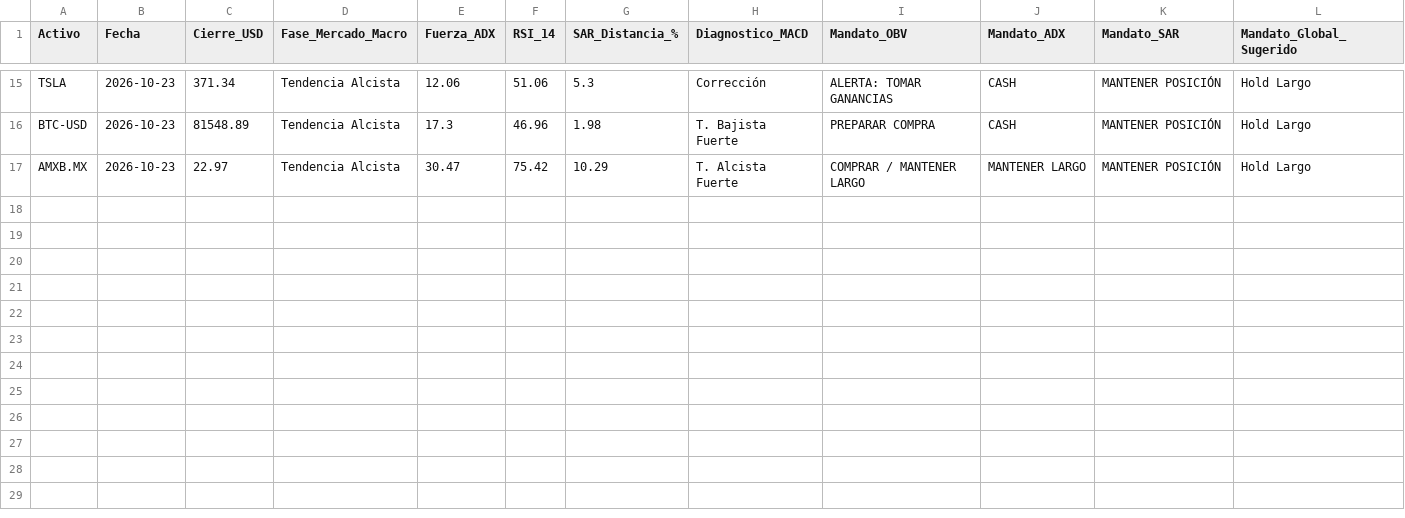
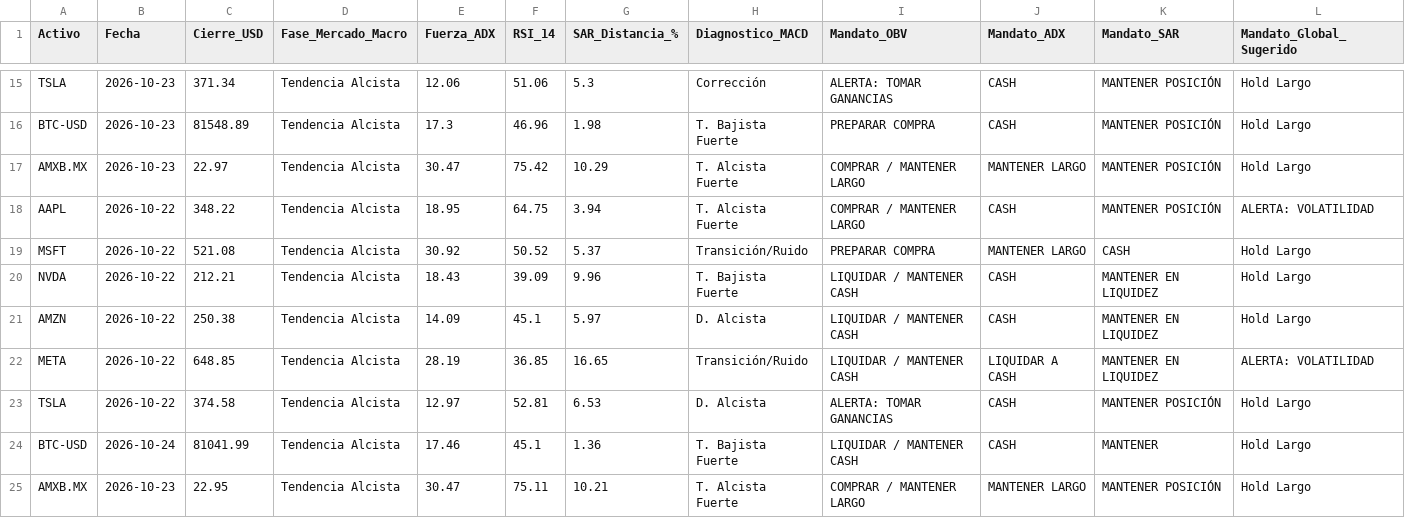
Before and after one commit to jans101194/trading_quant_system, a CSV file: data/signals_log.csv, drawn as a sheet; only a part is shown, gaps mark what is left out; the diff names each change by its address in the sheet, - before the commit and + after, or states it on an @@ line.

```diff
--- a/data/signals_log.csv
+++ b/data/signals_log.csv
+row 18: AAPL | 2026-10-22 | 348.22 | Tendencia Alcista | 18.95 | 64.75 | 3.94 | T. Alcista Fuerte | COMPRAR / MANTENER LARGO | CASH | MANTENER POSICIÓN | ALERTA: VOLATILIDAD
+row 19: MSFT | 2026-10-22 | 521.08 | Tendencia Alcista | 30.92 | 50.52 | 5.37 | Transición/Ruido | PREPARAR COMPRA | MANTENER LARGO | CASH | Hold Largo
+row 20: NVDA | 2026-10-22 | 212.21 | Tendencia Alcista | 18.43 | 39.09 | 9.96 | T. Bajista Fuerte | LIQUIDAR / MANTENER CASH | CASH | MANTENER EN LIQUIDEZ | Hold Largo
+row 21: AMZN | 2026-10-22 | 250.38 | Tendencia Alcista | 14.09 | 45.1 | 5.97 | D. Alcista | LIQUIDAR / MANTENER CASH | CASH | MANTENER EN LIQUIDEZ | Hold Largo
+row 22: META | 2026-10-22 | 648.85 | Tendencia Alcista | 28.19 | 36.85 | 16.65 | Transición/Ruido | LIQUIDAR / MANTENER CASH | LIQUIDAR A CASH | MANTENER EN LIQUIDEZ | ALERTA: VOLATILIDAD
+row 23: TSLA | 2026-10-22 | 374.58 | Tendencia Alcista | 12.97 | 52.81 | 6.53 | D. Alcista | ALERTA: TOMAR GANANCIAS | CASH | MANTENER POSICIÓN | Hold Largo
+row 24: BTC-USD | 2026-10-24 | 81041.99 | Tendencia Alcista | 17.46 | 45.1 | 1.36 | T. Bajista Fuerte | LIQUIDAR / MANTENER CASH | CASH | MANTENER | Hold Largo
+row 25: AMXB.MX | 2026-10-23 | 22.95 | Tendencia Alcista | 30.47 | 75.11 | 10.21 | T. Alcista Fuerte | COMPRAR / MANTENER LARGO | MANTENER LARGO | MANTENER POSICIÓN | Hold Largo
```
Also changed, not shown: 1 other file.
